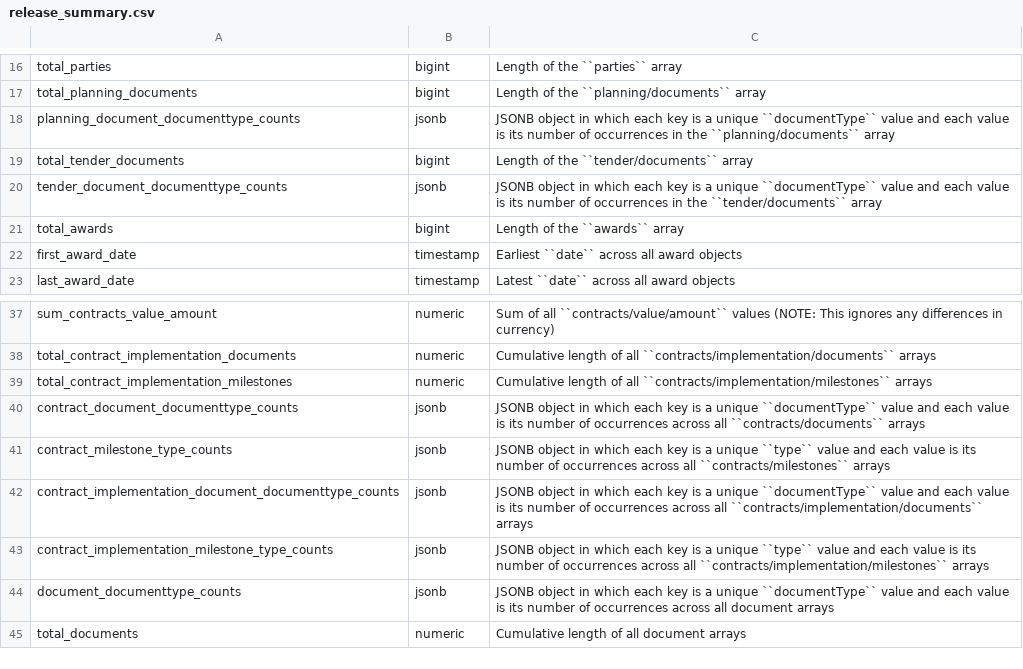
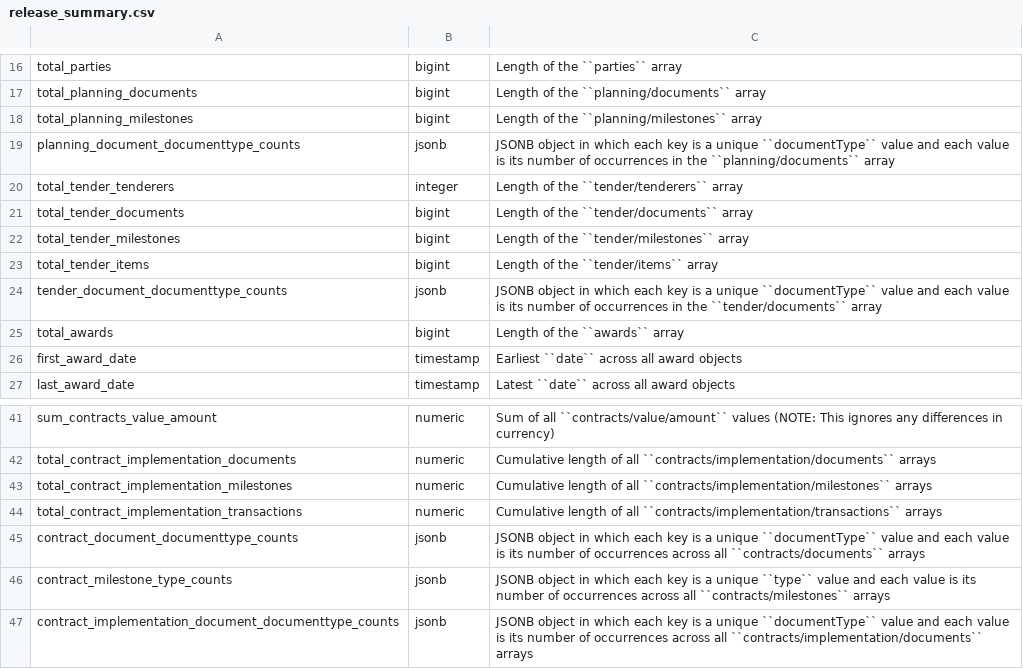
Before and after one commit to open-contracting/kingfisher-summarize, a CSV file: docs/definitions/release_summary.csv, drawn as a sheet; only a part is shown, gaps mark what is left out; the shorter side is filled out with more unchanged rows; the diff names each change by its address in the sheet, - before the commit and + after, or states it on an @@ line.

Commit message:
docs: Update changelog and regenerate definitions

```diff
--- a/docs/definitions/release_summary.csv
+++ b/docs/definitions/release_summary.csv
+row 18: total_planning_milestones | bigint | Length of the ``planning/milestones`` array
+row 20: total_tender_tenderers | integer | Length of the ``tender/tenderers`` array
+row 22: total_tender_milestones | bigint | Length of the ``tender/milestones`` array
+row 23: total_tender_items | bigint | Length of the ``tender/items`` array
+row 44: total_contract_implementation_transactions | numeric | Cumulative length of all ``contracts/implementation/transactions`` arrays
```
Also changed, not shown: docs/definitions/contracts_summary.csv, docs/definitions/contracts_summary_no_data.csv, 2 other files.
